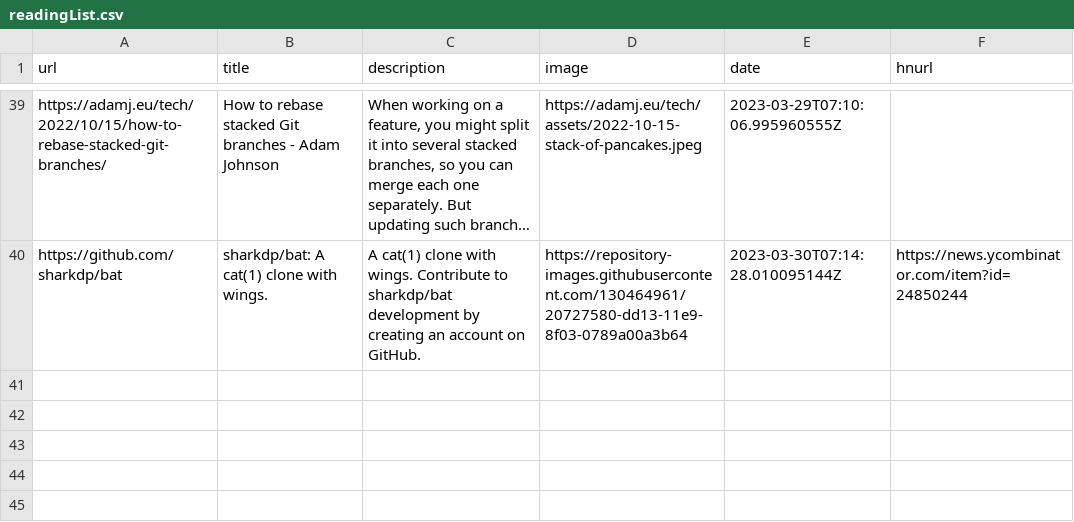
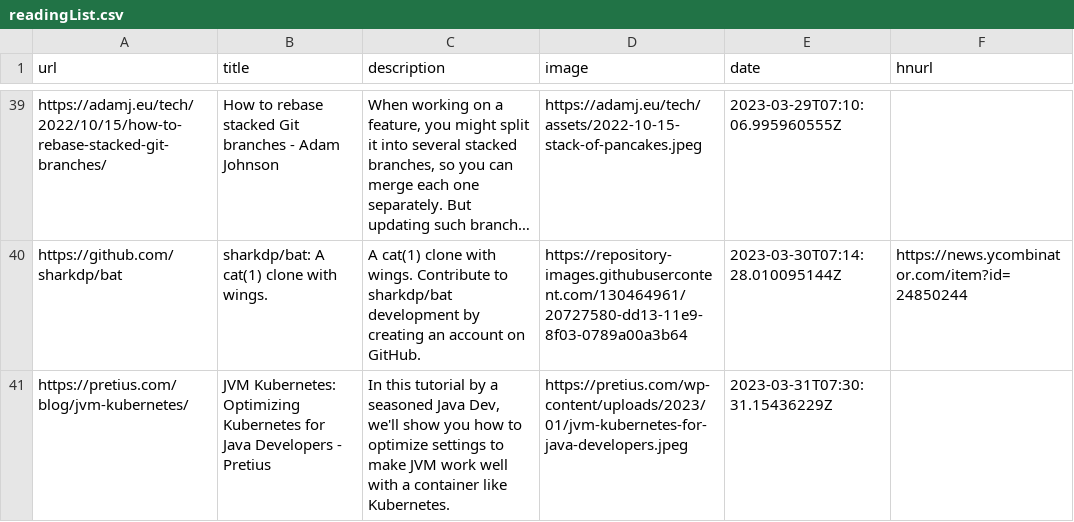
Before and after one commit to manuelmazzuola/readingList, a CSV file: readingList.csv, drawn as a sheet; only a part is shown, gaps mark what is left out; long unchanged cells end in …; the diff names each change by its address in the sheet, - before the commit and + after, or states it on an @@ line.

Commit message:
Automated reading list update on Fri Mar 31 07:30:31 UTC 2023

```diff
--- a/readingList.csv
+++ b/readingList.csv
+row 41: https://pretius.com/blog/jvm-kubernetes/ | JVM Kubernetes: Optimizing Kubernetes for Java Developers - Pretius | In this tutorial by a seasoned Java Dev, we'll show you how to optimize settings to make JVM work well with a container like Kubernetes. | https://pretius.com/wp-content/uploads/2023/01/jvm-kubernetes-for-java-developers.jpeg | 2023-03-31T07:30:31.15436229Z
```
